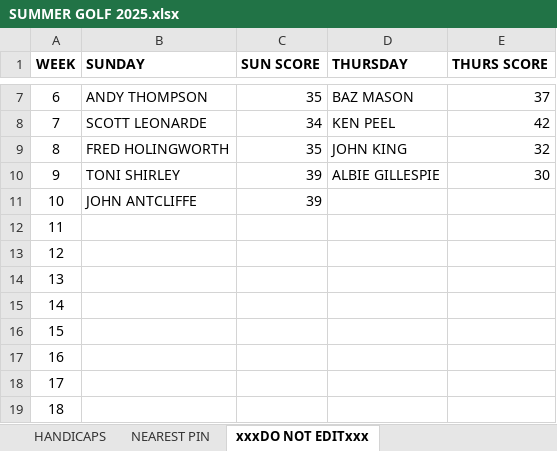
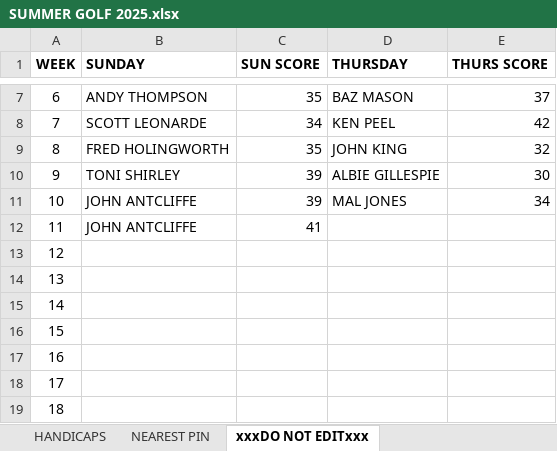
Before and after one commit to stateside2/golf-comp, an Excel workbook: data/SUMMER GOLF 2025.xlsx, sheet xxxDO NOT EDITxxx, drawn as a sheet; only a part is shown, gaps mark what is left out; values as stored, in another font and other column widths than the file's, no borders; charts and pictures not drawn; the diff names each change by its address in the sheet, - before the commit and + after, or states it on an @@ line.

```diff
--- a/data/SUMMER GOLF 2025.xlsx (sheet xxxDO NOT EDITxxx)
+++ b/data/SUMMER GOLF 2025.xlsx (sheet xxxDO NOT EDITxxx)
-D11 (THURSDAY): (empty)
+D11 (THURSDAY): MAL JONES
-E11 (THURS SCORE): (empty)
+E11 (THURS SCORE): 34
-B12 (SUNDAY): (empty)
+B12 (SUNDAY): JOHN ANTCLIFFE
-C12 (SUN SCORE): (empty)
+C12 (SUN SCORE): 41
```
Also changed, not shown: sheet SUNDAY SINGLES, sheet THURSDAY SINGLES, sheet HANDICAPS, sheet NEAREST PIN, formulas that keep their value, 3 other files.
